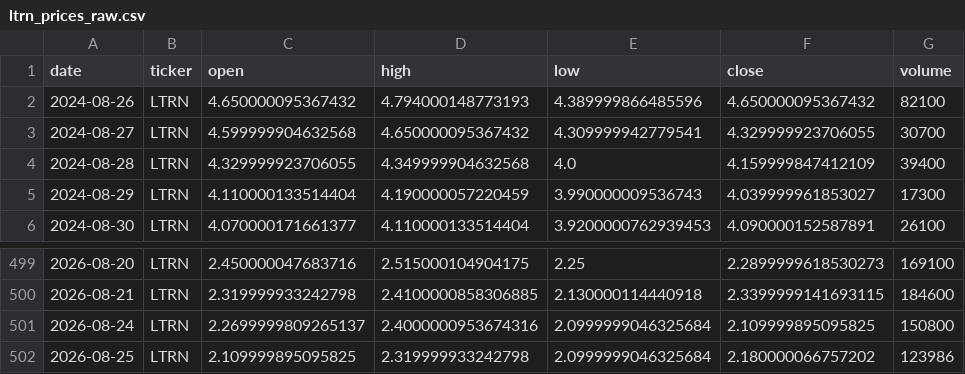
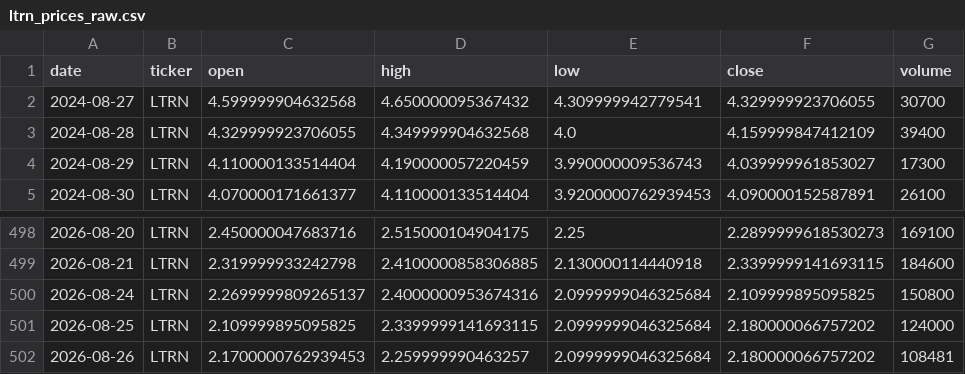
Before and after one commit to averma-ltrn/ltrn-stock-analyzer, a CSV file: data/raw/ltrn_prices_raw.csv, drawn as a sheet; only a part is shown, gaps mark what is left out.

```diff
--- a/data/raw/ltrn_prices_raw.csv
+++ b/data/raw/ltrn_prices_raw.csv
@@ -1,3 +1,2 @@
 date,ticker,open,high,low,close,volume
-2024-08-26,LTRN,4.650000095367432,4.794000148773193,4.389999866485596,4.650000095367432,82100
 2024-08-27,LTRN,4.599999904632568,4.650000095367432,4.309999942779541,4.329999923706055,30700
@@ -501,2 +500,3 @@ date,ticker,open,high,low,close,volume
 2026-08-24,LTRN,2.2699999809265137,2.4000000953674316,2.0999999046325684,2.109999895095825,150800
-2026-08-25,LTRN,2.109999895095825,2.319999933242798,2.0999999046325684,2.180000066757202,123986
+2026-08-25,LTRN,2.109999895095825,2.3399999141693115,2.0999999046325684,2.180000066757202,124000
+2026-08-26,LTRN,2.1700000762939453,2.259999990463257,2.0999999046325684,2.180000066757202,108481
```
Also changed, not shown: data/processed/ltrn_indicators.csv, data/raw/ltrn_fundamentals_raw.csv, 1 other file.
